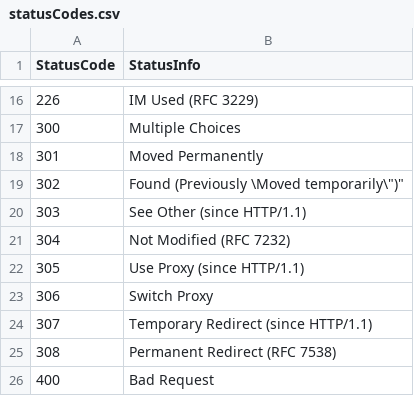
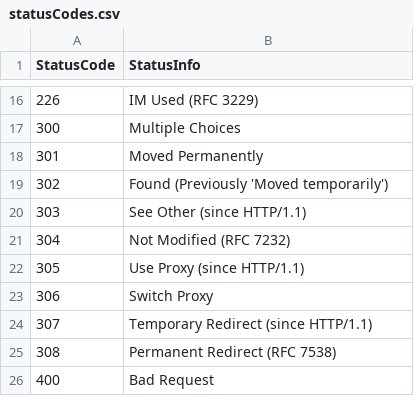
Before and after one commit to SuryaXanden/HTTP-status-codes, a CSV file: statusCodes.csv, drawn as a sheet; only a part is shown, gaps mark what is left out.

Commit message:
Update statusCodes.csv

```diff
--- a/statusCodes.csv
+++ b/statusCodes.csv
@@ -18,3 +18,3 @@ StatusCode, StatusInfo
 301, "Moved Permanently"
-302, "Found (Previously \"Moved temporarily\")"
+302, "Found (Previously 'Moved temporarily')"
 303, "See Other (since HTTP/1.1)"
```
